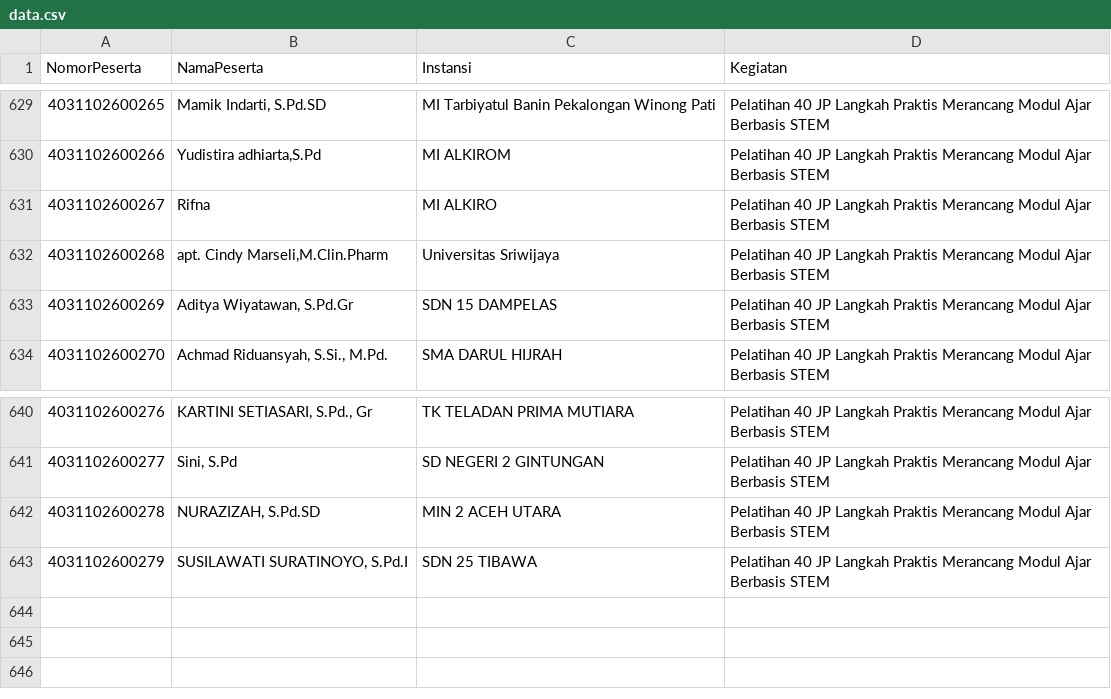
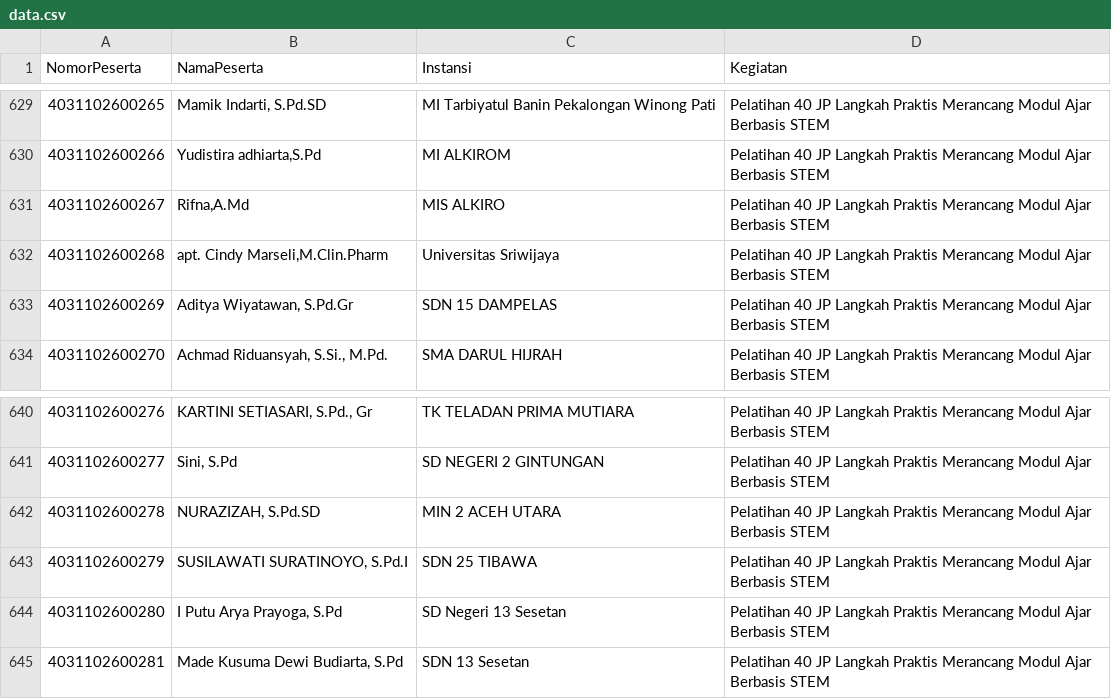
Before and after one commit to rafiirfan676/VerifikasiPeserta, a CSV file: data.csv, drawn as a sheet; only a part is shown, gaps mark what is left out.

Commit message:
Add files via upload

```diff
--- a/data.csv
+++ b/data.csv
@@ -630,3 +630,3 @@
 4031102600266,"Yudistira adhiarta,S.Pd",MI ALKIROM,Pelatihan 40 JP Langkah Praktis Merancang Modul Ajar Berbasis STEM
-4031102600267,Rifna,MI ALKIRO,Pelatihan 40 JP Langkah Praktis Merancang Modul Ajar Berbasis STEM
+4031102600267,"Rifna,A.Md",MIS ALKIRO,Pelatihan 40 JP Langkah Praktis Merancang Modul Ajar Berbasis STEM
 4031102600268,"apt. Cindy Marseli,M.Clin.Pharm",Universitas Sriwijaya,Pelatihan 40 JP Langkah Praktis Merancang Modul Ajar Berbasis STEM
@@ -643 +643,3 @@
 4031102600279,"SUSILAWATI SURATINOYO, S.Pd.I",SDN 25 TIBAWA,Pelatihan 40 JP Langkah Praktis Merancang Modul Ajar Berbasis STEM
+4031102600280,"I Putu Arya Prayoga, S.Pd",SD Negeri 13 Sesetan,Pelatihan 40 JP Langkah Praktis Merancang Modul Ajar Berbasis STEM
+4031102600281,"Made Kusuma Dewi Budiarta, S.Pd",SDN 13 Sesetan,Pelatihan 40 JP Langkah Praktis Merancang Modul Ajar Berbasis STEM
```
